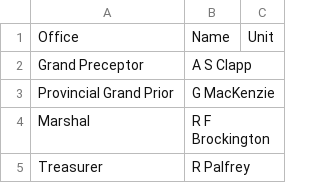
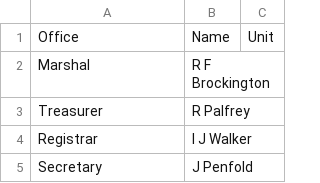
Before and after one commit to webpurity-dev/masonic-calendar, a CSV file: document/data/stoa_officers.csv, drawn as a sheet; only a part is shown; the shorter side is filled out with more unchanged rows.

```diff
--- a/document/data/stoa_officers.csv
+++ b/document/data/stoa_officers.csv
@@ -1,4 +1,2 @@
 Office,Name,Unit
-Grand Preceptor,A S Clapp,
-Provincial Grand Prior,G MacKenzie,
 Marshal,R F Brockington,
```
Also changed, not shown: document/data/craft_membership.csv, document/data/ra_membership.csv, 3 other files.
